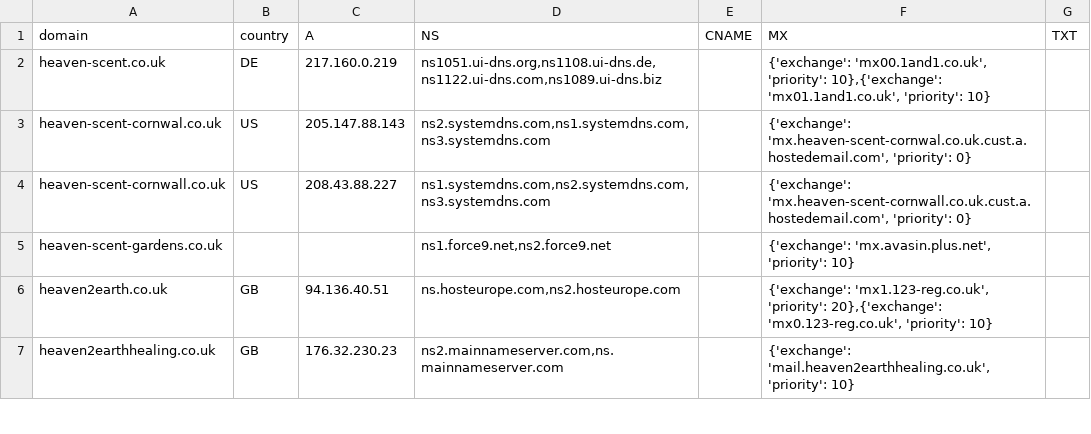
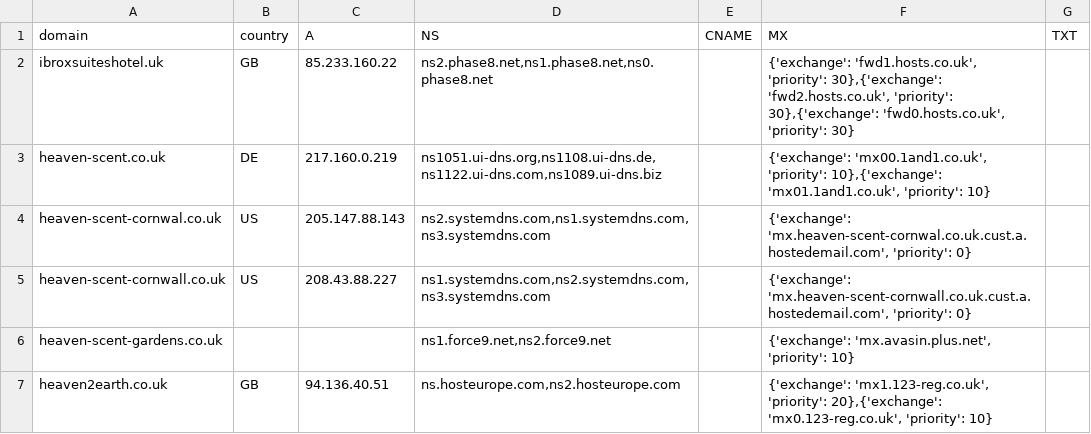
Before and after one commit to andivis/name-finder, a CSV file: user-data/input/input.csv, drawn as a sheet; only a part is shown; the shorter side is filled out with more unchanged rows.

```diff
--- a/user-data/input/input.csv
+++ b/user-data/input/input.csv
@@ -1,2 +1,3 @@
 domain	country	A	NS	CNAME	MX	TXT
+ibroxsuiteshotel.uk	GB	85.233.160.22	ns2.phase8.net,ns1.phase8.net,ns0.phase8.net		{'exchange': 'fwd1.hosts.co.uk', 'priority': 30},{'exchange': 'fwd2.hosts.co.uk', 'priority': 30},{'exchange': 'fwd0.hosts.co.uk', 'priority': 30}	
 heaven-scent.co.uk	DE	217.160.0.219	ns1051.ui-dns.org,ns1108.ui-dns.de,ns1122.ui-dns.com,ns1089.ui-dns.biz		{'exchange': 'mx00.1and1.co.uk', 'priority': 10},{'exchange': 'mx01.1and1.co.uk', 'priority': 10}	
```
Also changed, not shown: 8 other files.
